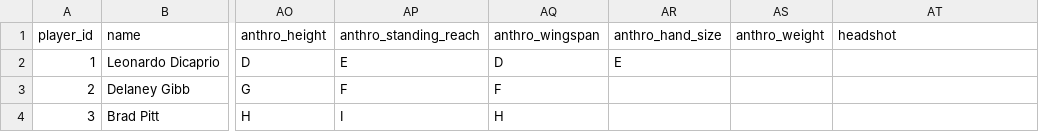
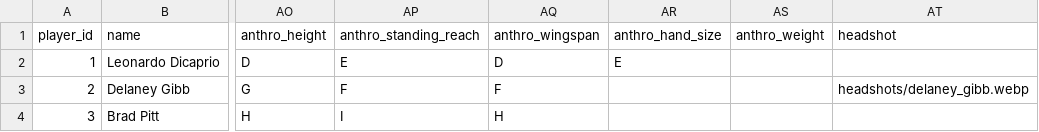
Before and after one commit to jordanngo205/Athlete-Evaluation, a CSV file: combine_dummy_data.csv, drawn as a sheet; only a part is shown, gaps mark what is left out; the diff names each change by its address in the sheet, - before the commit and + after, or states it on an @@ line.

Commit message:
Add Delaney Gibb headshot to sample card

```diff
--- a/combine_dummy_data.csv
+++ b/combine_dummy_data.csv
-AT3 (headshot): (empty)
+AT3 (headshot): headshots/delaney_gibb.webp
```
Also changed, not shown: 5 other files.
